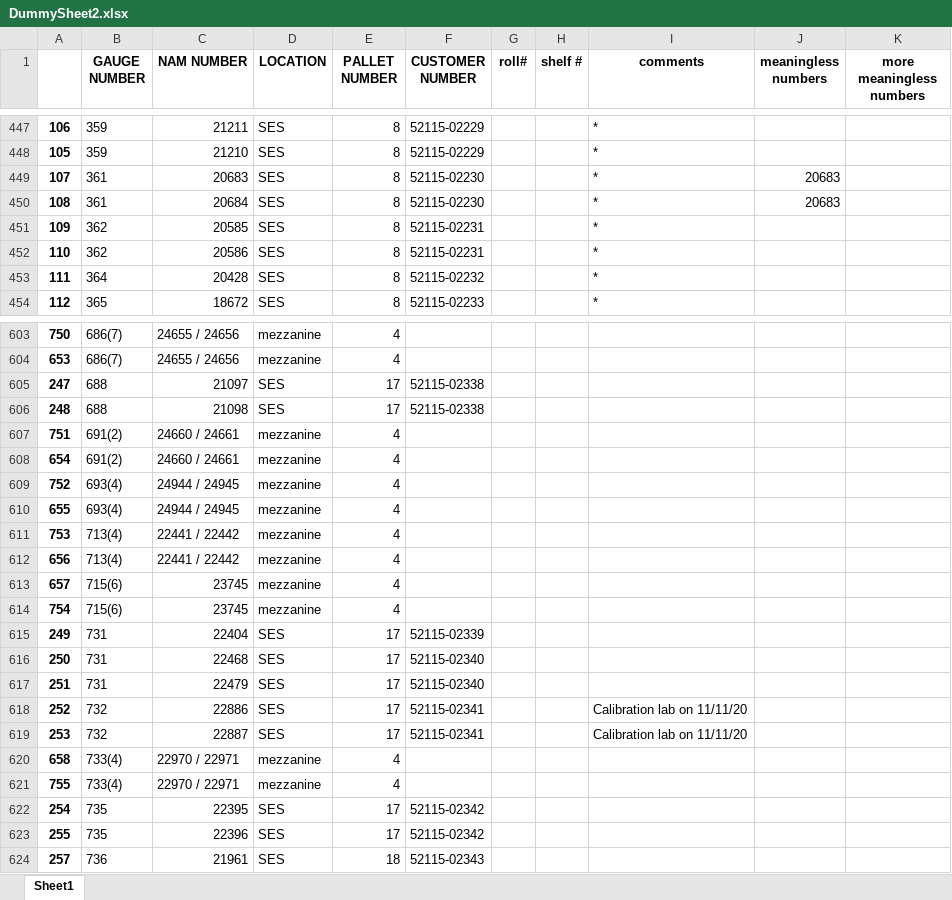
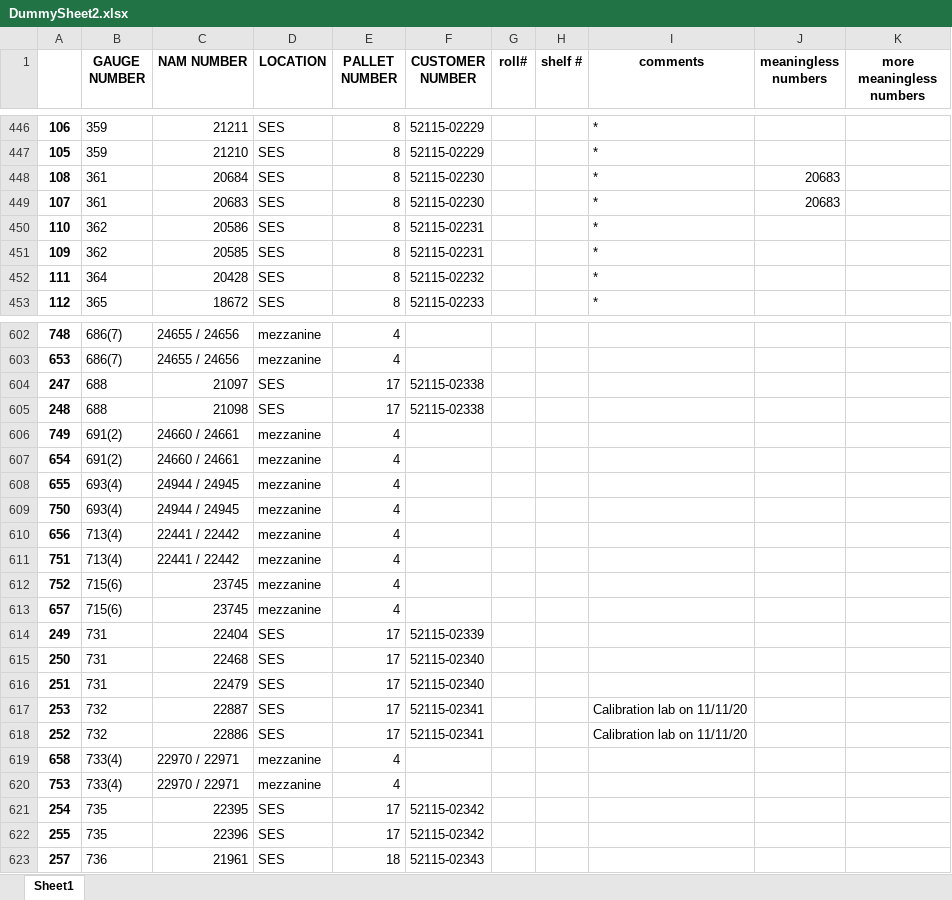
Before and after one commit to Xerxes979/GaugeNamProject, an Excel workbook: DummySheet2.xlsx, sheet Sheet1, drawn as a sheet; only a part is shown, gaps mark what is left out; values as stored, in another font and other column widths than the file's, no borders; removed rows and columns are numbered as before the commit, all else as after; the diff covers the shown part only; the diff names each change by its address in the sheet, - before the commit and + after, or states it on an @@ line.

Commit message:
took a new aproach, not trying to insert with the yanked code. I just wrote my own code to append, then I sort by gauge number after all the appending is done, and the duplication is FINALLY working like it should. yay

```diff
--- a/DummySheet2.xlsx (sheet Sheet1)
+++ b/DummySheet2.xlsx (sheet Sheet1)
@@ row 450 moved to row 448: 108 @@
@@ row 452 moved to row 450: 110 @@
-A602: 750
+A602: 748
-A606: 751
+A606: 749
-row 609: 752 | 693(4) | 24944 / 24945 | mezzanine | 4
-A609: 753
+A609: 750
-B609 (GAUGE NUMBER): 713(4)
+B609 (GAUGE NUMBER): 693(4)
-C609 (NAM NUMBER): 22441 / 22442
+C609 (NAM NUMBER): 24944 / 24945
+row 611: 751 | 713(4) | 22441 / 22442 | mezzanine | 4
+row 612: 752 | 715(6) | 23745 | mezzanine | 4
-row 614: 754 | 715(6) | 23745 | mezzanine | 4
@@ row 619 moved to row 617: 253 @@
-A620: 755
+A620: 753
```
Also changed, not shown: 20 added rows, 21 removed rows, 55 moved rows and 73 edited cells elsewhere in this sheet, 1 other file.
